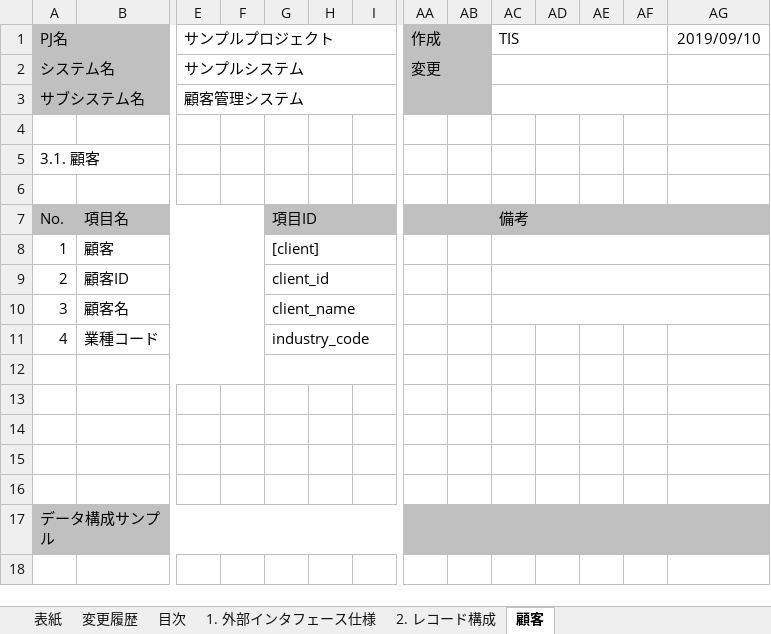
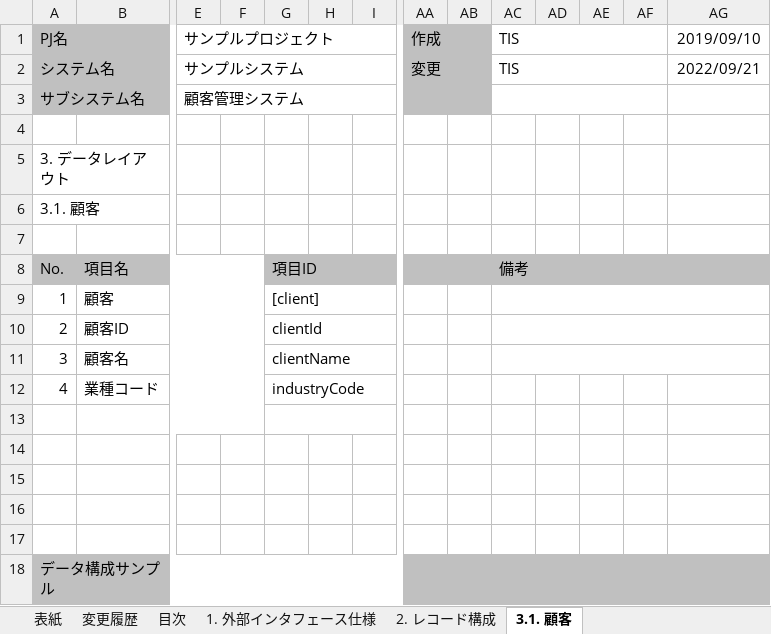
Before and after one commit to Fintan-contents/nablarch-system-development-guide, an Excel workbook: サンプルプロジェクト/設計書/B1_顧客管理システム/030_アプリ設計/030_インタフェース設計/外部インタフェース設計書_B10102P_顧客詳細取得応答電文_(JSON).xlsx, sheet 3.1. 顧客, drawn as a sheet; only a part is shown, gaps mark what is left out; values as stored, in another font and other column widths than the file's, no borders; charts and pictures not drawn; addresses are those after the commit; rows hold the shown columns only; the diff names each change by its address in the sheet, - before the commit and + after, or states it on an @@ line.

```diff
--- a/サンプルプロジェクト/設計書/B1_顧客管理システム/030_アプリ設計/030_インタフェース設計/外部インタフェース設計書_B10102P_顧客詳細取得応答電文_(JSON).xlsx (sheet 3.1. 顧客)
+++ b/サンプルプロジェクト/設計書/B1_顧客管理システム/030_アプリ設計/030_インタフェース設計/外部インタフェース設計書_B10102P_顧客詳細取得応答電文_(JSON).xlsx (sheet 3.1. 顧客)
-sheet tab: 顧客
+sheet tab: 3.1. 顧客
-AC2: (empty)
+AC2: TIS
-AG2: (empty)
+AG2: 2022/09/21
+row 5: 3. データレイアウト
-G10: client_id
+G10: clientId
-G11: client_name
+G11: clientName
-G12: industry_code
+G12: industryCode
```
Also changed, not shown: sheet 変更履歴, sheet 2. レコード構成, sheet 表紙, sheet 目次, sheet 1. 外部インタフェース仕様, charts or pictures, サンプルプロジェクト/設計書/B1_顧客管理システム/030_アプリ設計/030_インタフェース設計/外部インタフェース設計書_B10101P_顧客検索応答電文_(JSON).xlsx, サンプルプロジェクト/設計書/B1_顧客管理システム/030_アプリ設計/030_インタフェース設計/外部インタフェース設計書_B10103C_顧客登録要求電文_(JSON).xlsx, 1 other file.
